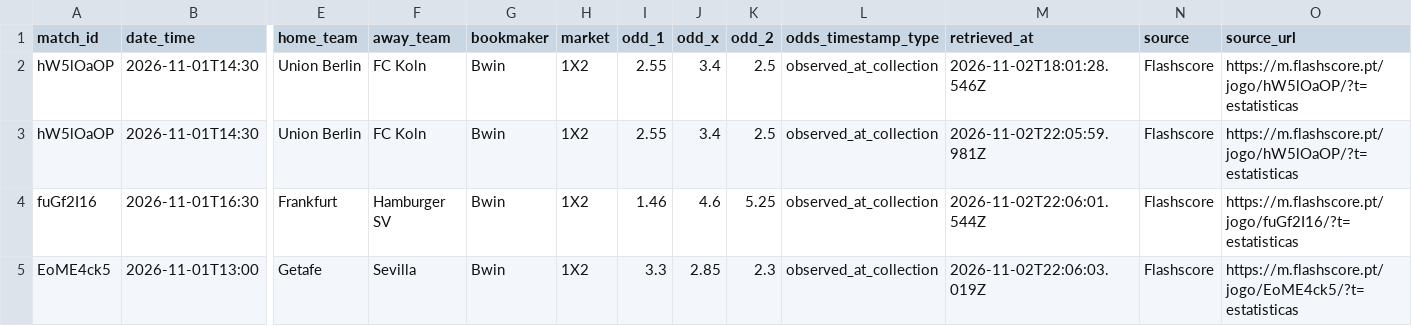
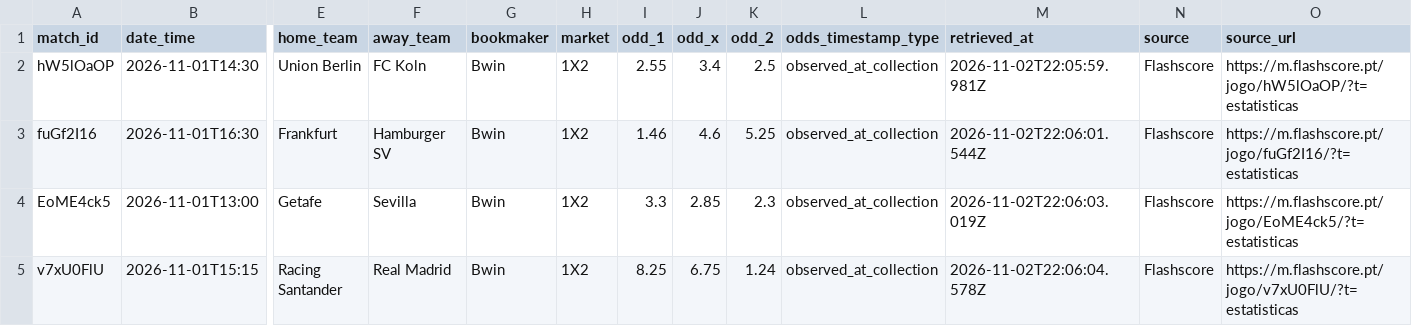
Before and after one commit to markyto34/simuladorfutebol, a CSV file: data/bwin-odds-flashscore.csv, drawn as a sheet; only a part is shown, gaps mark what is left out; the shorter side is filled out with more unchanged rows; rows hold the shown columns only; the diff names each change by its address in the sheet, - before the commit and + after, or states it on an @@ line.

Commit message:
Limpar duplicados do histórico de odds Bwin

```diff
--- a/data/bwin-odds-flashscore.csv
+++ b/data/bwin-odds-flashscore.csv
-row 2: hW5lOaOP | 2026-11-01T14:30 | Union Berlin | FC Koln | Bwin | 1X2 | 2.55 | 3.4 | 2.5 | observed_at_collection | 2026-11-02T18:01:28.546Z | Flashscore | https://m.flashscore.pt/jogo/hW5lOaOP/?t=estatisticas
```
